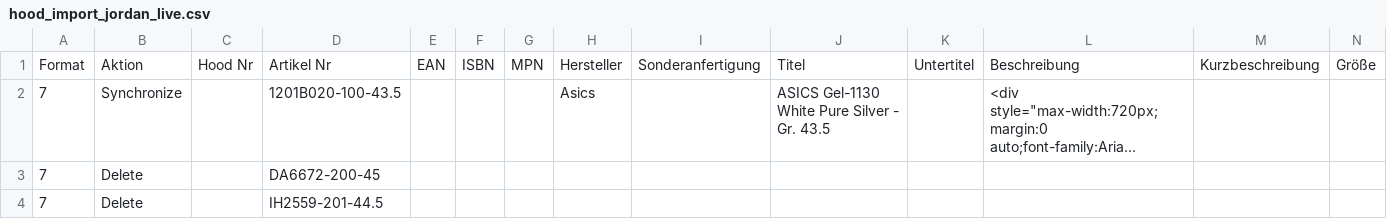
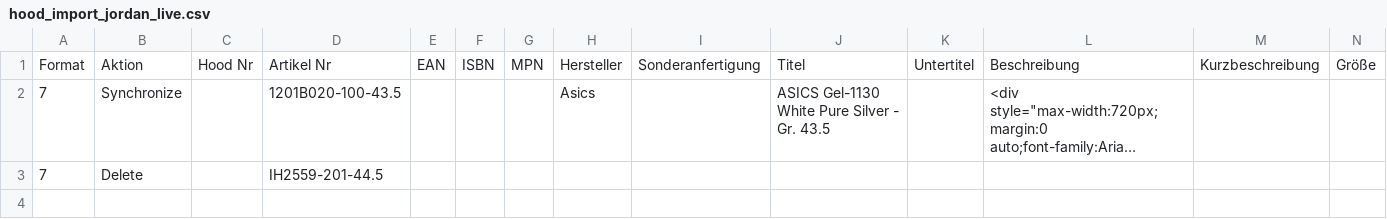
Before and after one commit to variowerkshop/hood-feed, a CSV file: hood_import_jordan_live.csv, drawn as a sheet; only a part is shown; long unchanged cells end in …; rows hold the shown columns only; the diff names each change by its address in the sheet, - before the commit and + after, or states it on an @@ line.

Commit message:
Hood-Datei aktualisiert

```diff
--- a/hood_import_jordan_live.csv
+++ b/hood_import_jordan_live.csv
-row 3: 7 | Delete |  | DA6672-200-45
```
Also changed, not shown: 2 other files.
